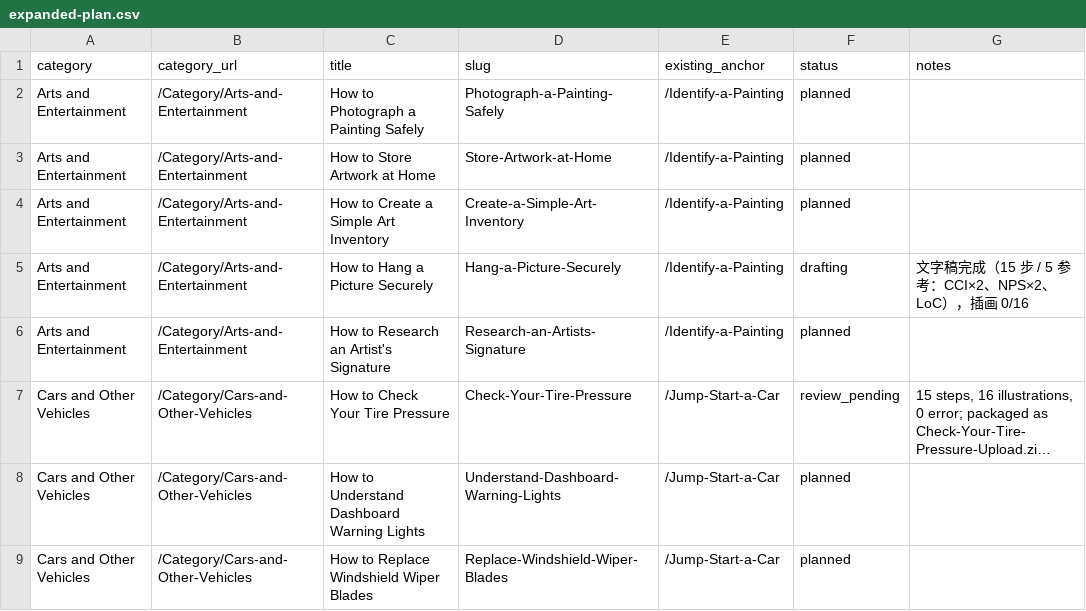
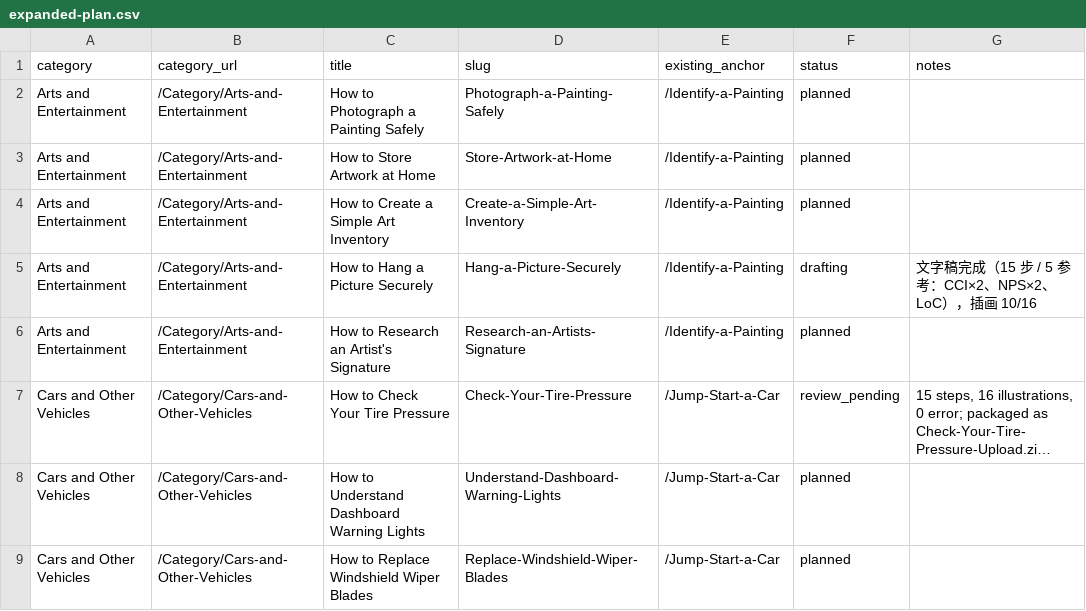
Before and after one commit to lichongyang130/52runoob, a CSV file: content/expanded-plan.csv, drawn as a sheet; only a part is shown; long unchanged cells end in ….

```diff
--- a/content/expanded-plan.csv
+++ b/content/expanded-plan.csv
@@ -4,3 +4,3 @@ Arts and Entertainment,/Category/Arts-and-Entertainment,How to Store Artwork at
 Arts and Entertainment,/Category/Arts-and-Entertainment,How to Create a Simple Art Inventory,Create-a-Simple-Art-Inventory,/Identify-a-Painting,planned,
-Arts and Entertainment,/Category/Arts-and-Entertainment,How to Hang a Picture Securely,Hang-a-Picture-Securely,/Identify-a-Painting,drafting,文字稿完成（15 步 / 5 参考：CCI×2、NPS×2、LoC），插画 0/16
+Arts and Entertainment,/Category/Arts-and-Entertainment,How to Hang a Picture Securely,Hang-a-Picture-Securely,/Identify-a-Painting,drafting,文字稿完成（15 步 / 5 参考：CCI×2、NPS×2、LoC），插画 10/16
 Arts and Entertainment,/Category/Arts-and-Entertainment,How to Research an Artist's Signature,Research-an-Artists-Signature,/Identify-a-Painting,planned,
```
Also changed, not shown: 21 other files.
